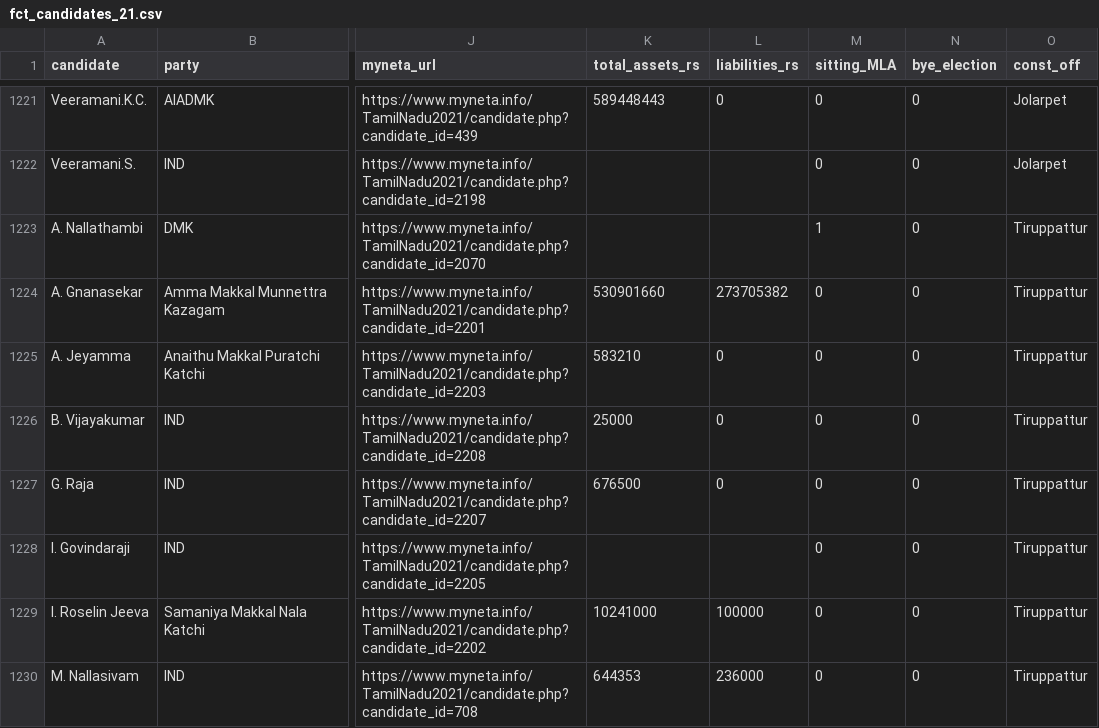
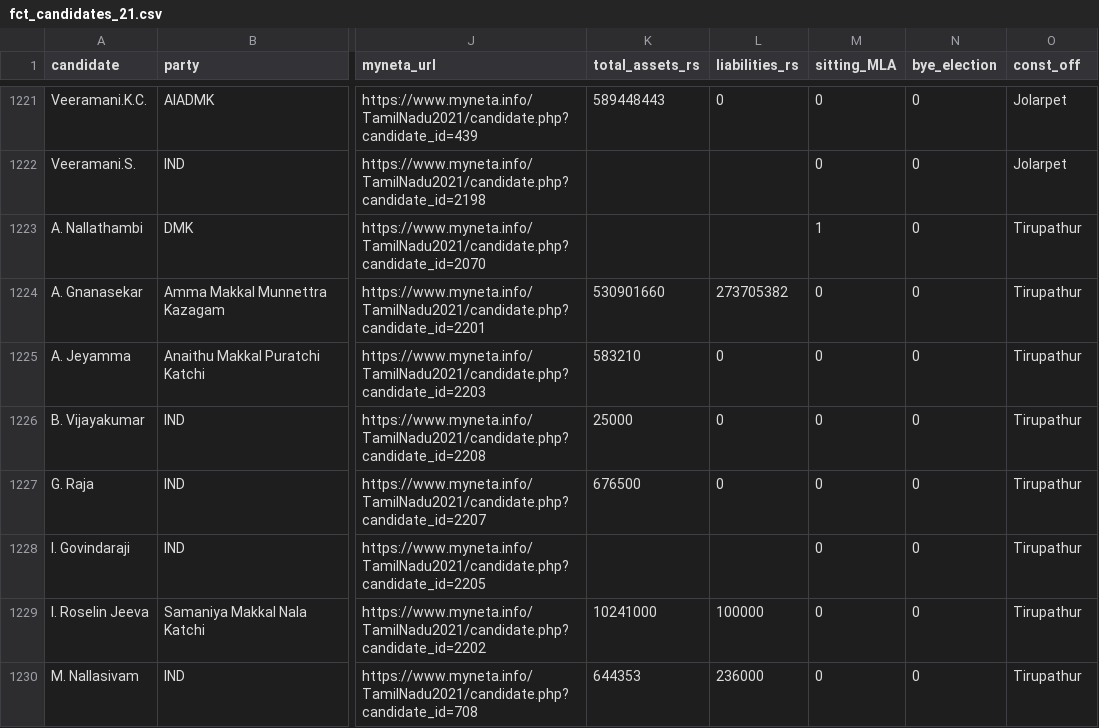
Before and after one commit to sundar911/tntracker, a CSV file: data/fct_candidates_21.csv, drawn as a sheet; only a part is shown, gaps mark what is left out; the diff covers the shown part only; the diff names each change by its address in the sheet, - before the commit and + after, or states it on an @@ line.

```diff
--- a/data/fct_candidates_21.csv
+++ b/data/fct_candidates_21.csv
-O1223:O1230 (const_off): Tiruppattur
+O1223:O1230 (const_off): Tirupathur
```
Also changed, not shown: 4 removed rows and 52 edited cells elsewhere in this file, 29 other files.
